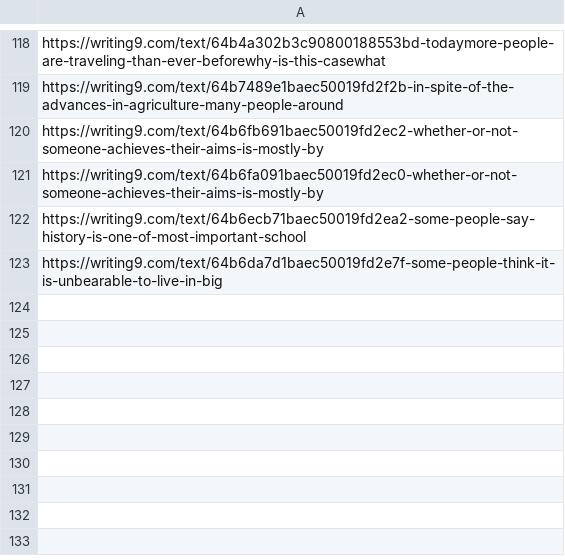
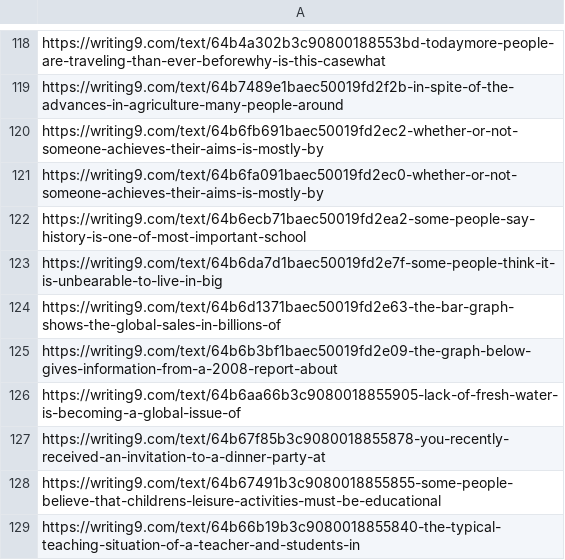
Before and after one commit to lordtahdus/AIelts, a CSV file: generated_links.csv, drawn as a sheet; only a part is shown, gaps mark what is left out.

Commit message:
generated upto 342

```diff
--- a/generated_links.csv
+++ b/generated_links.csv
@@ -123 +123,7 @@ https://writing9.com/text/64b6ecb71baec50019fd2ea2-some-people-say-history-is-on
 https://writing9.com/text/64b6da7d1baec50019fd2e7f-some-people-think-it-is-unbearable-to-live-in-big
+https://writing9.com/text/64b6d1371baec50019fd2e63-the-bar-graph-shows-the-global-sales-in-billions-of
+https://writing9.com/text/64b6b3bf1baec50019fd2e09-the-graph-below-gives-information-from-a-2008-report-about
+https://writing9.com/text/64b6aa66b3c9080018855905-lack-of-fresh-water-is-becoming-a-global-issue-of
+https://writing9.com/text/64b67f85b3c9080018855878-you-recently-received-an-invitation-to-a-dinner-party-at
+https://writing9.com/text/64b67491b3c9080018855855-some-people-believe-that-childrens-leisure-activities-must-be-educational
+https://writing9.com/text/64b66b19b3c9080018855840-the-typical-teaching-situation-of-a-teacher-and-students-in
```
Also changed, not shown: 7 other files.
